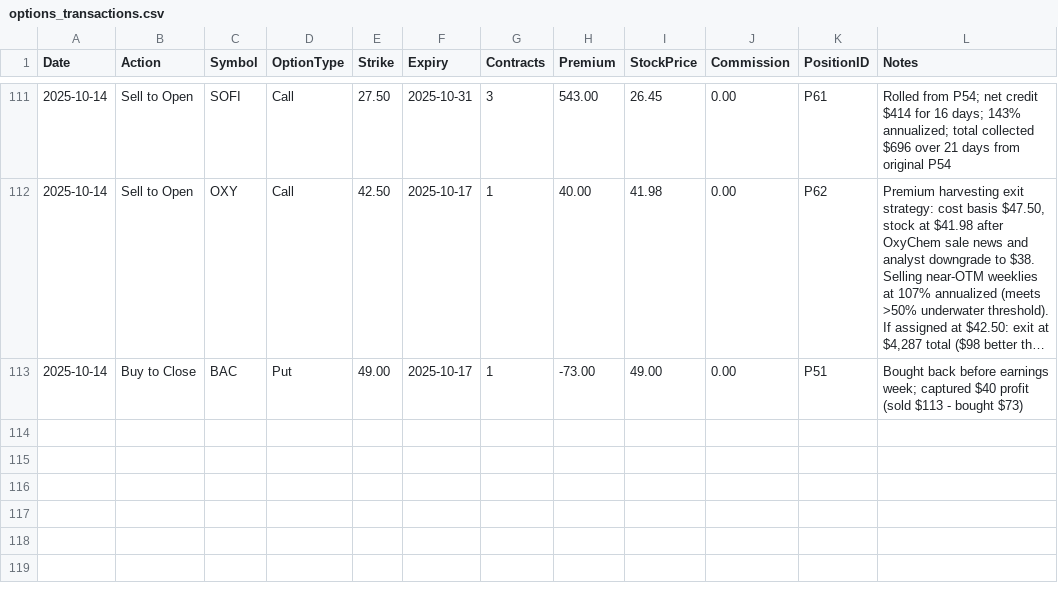
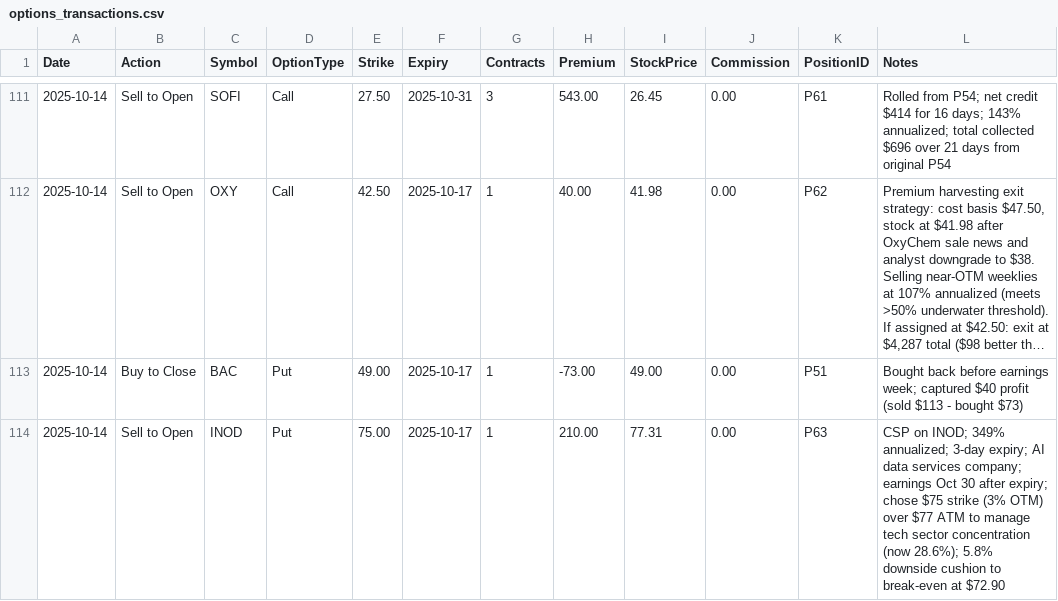
Before and after one commit to emanuelefaja/options, a CSV file: data/options_transactions.csv, drawn as a sheet; only a part is shown, gaps mark what is left out; long unchanged cells end in ….

```diff
--- a/data/options_transactions.csv
+++ b/data/options_transactions.csv
@@ -113 +113,2 @@ Date,Action,Symbol,OptionType,Strike,Expiry,Contracts,Premium,StockPrice,Commiss
 2025-10-14,Buy to Close,BAC,Put,49.00,2025-10-17,1,-73.00,49.00,0.00,P51,Bought back before earnings week; captured $40 profit (sold $113 - bought $73)
+2025-10-14,Sell to Open,INOD,Put,75.00,2025-10-17,1,210.00,77.31,0.00,P63,CSP on INOD; 349% annualized; 3-day expiry; AI data services company; earnings Oct 30 after expiry; chose $75 strike (3% OTM) over $77 ATM to manage tech sector concentration (now 28.6%); 5.8% downside cushion to break-even at $72.90
```
Also changed, not shown: data/sectors.csv, 2 other files.
